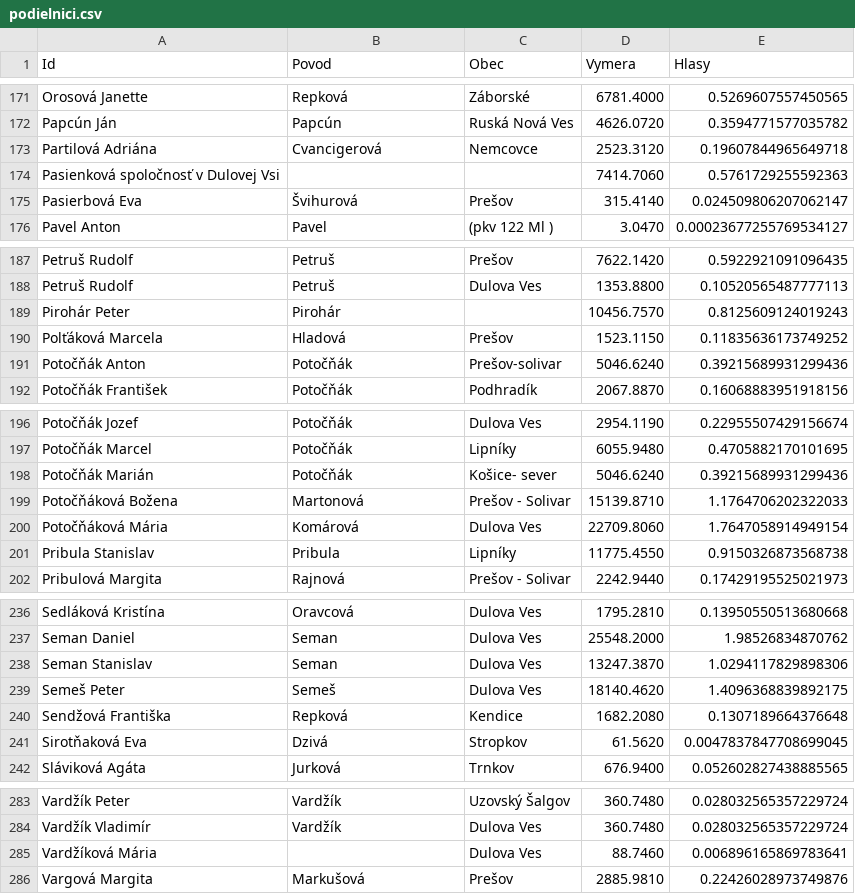
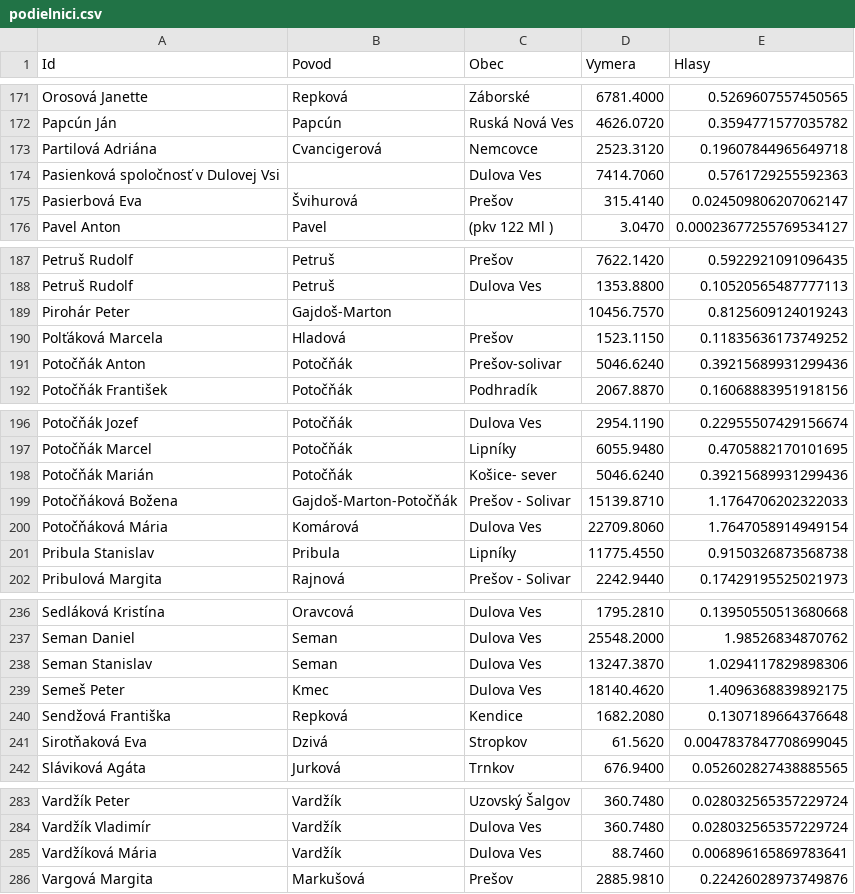
Before and after one commit to maty535/urbariat, a CSV file: _data/podielnici.csv, drawn as a sheet; only a part is shown, gaps mark what is left out; the diff covers the shown part only.

```diff
--- a/_data/podielnici.csv
+++ b/_data/podielnici.csv
@@ -173,3 +173,3 @@ Papcún Ján,Papcún,Ruská Nová Ves,4626.0720,0.3594771577035782
 Partilová Adriána,Cvancigerová,Nemcovce,2523.3120,0.19607844965649718
-Pasienková spoločnosť v Dulovej Vsi,,,7414.7060,0.5761729255592363
+Pasienková spoločnosť v Dulovej Vsi,,Dulova Ves,7414.7060,0.5761729255592363
 Pasierbová Eva,Švihurová,Prešov,315.4140,0.024509806207062147
@@ -188,3 +188,3 @@ Petruš Rudolf,Petruš,Prešov,7622.1420,0.5922921091096435
 Petruš Rudolf,Petruš,Dulova Ves,1353.8800,0.10520565487777113
-Pirohár Peter,Pirohár,,10456.7570,0.8125609124019243
+Pirohár Peter,Gajdoš-Marton,,10456.7570,0.8125609124019243
 Polťáková Marcela,Hladová,Prešov,1523.1150,0.11835636173749252
@@ -198,3 +198,3 @@ Potočňák Marcel,Potočňák,Lipníky,6055.9480,0.4705882170101695
 Potočňák Marián,Potočňák,Košice- sever,5046.6240,0.39215689931299436
-Potočňáková Božena,Martonová,Prešov - Solivar,15139.8710,1.1764706202322033
+Potočňáková Božena,Gajdoš-Marton-Potočňák,Prešov - Solivar,15139.8710,1.1764706202322033
 Potočňáková Mária,Komárová,Dulova Ves,22709.8060,1.7647058914949154
@@ -238,3 +238,3 @@ Seman Daniel,Seman,Dulova Ves,25548.2000,1.98526834870762
 Seman Stanislav,Seman,Dulova Ves,13247.3870,1.0294117829898306
-Semeš Peter,Semeš,Dulova Ves,18140.4620,1.4096368839892175
+Semeš Peter,Kmec,Dulova Ves,18140.4620,1.4096368839892175
 Sendžová Františka,Repková,Kendice,1682.2080,0.1307189664376648
@@ -284,3 +284,3 @@ Vardžík Peter,Vardžík,Uzovský Šalgov,360.7480,0.028032565357229724
 Vardžík Vladimír,Vardžík,Dulova Ves,360.7480,0.028032565357229724
-Vardžíková Mária,,Dulova Ves,88.7460,0.006896165869783641
+Vardžíková Mária,Vardžík,Dulova Ves,88.7460,0.006896165869783641
 Vargová Margita,Markušová,Prešov,2885.9810,0.22426028973749876
```
Also changed, not shown: 18 edited cells elsewhere in this file.
